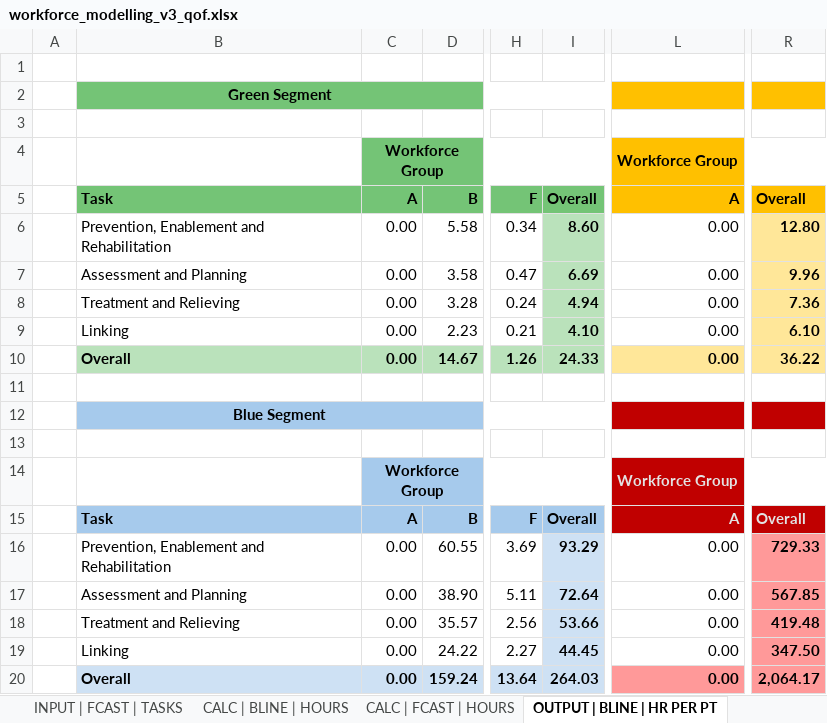
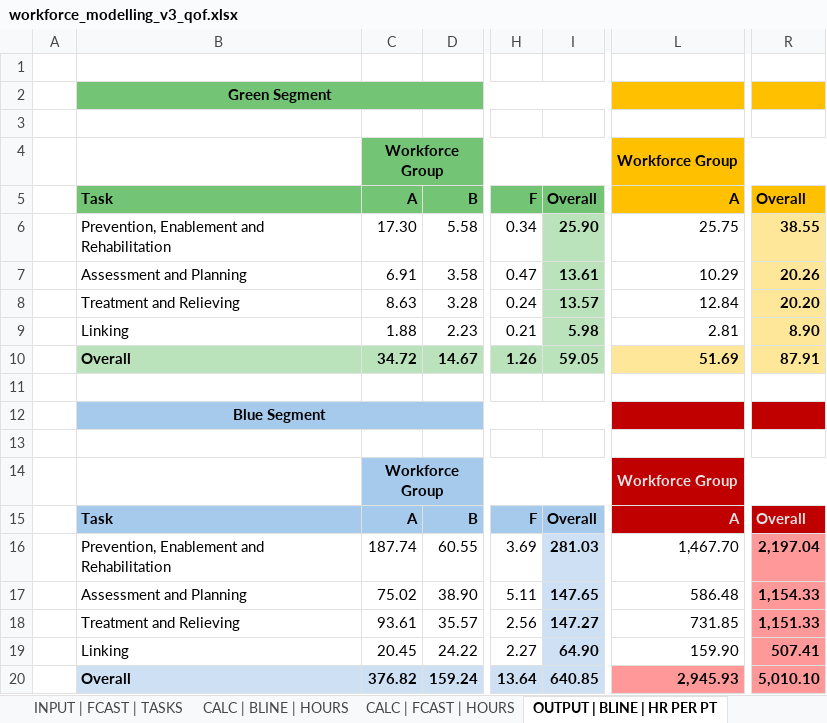
Before and after one commit to southwest-analytics/somerset_workforce_modelling, an Excel workbook: somerset_icb/output/qof/workforce_modelling_v3_qof.xlsx, sheet OUTPUT | BLINE | HR PER PT, drawn as a sheet; only a part is shown, gaps mark what is left out; values as stored, in another font and other column widths than the file's, no borders; the diff names each change by its address in the sheet, - before the commit and + after, or states it on an @@ line.

```diff
--- a/somerset_icb/output/qof/workforce_modelling_v3_qof.xlsx (sheet OUTPUT | BLINE | HR PER PT)
+++ b/somerset_icb/output/qof/workforce_modelling_v3_qof.xlsx (sheet OUTPUT | BLINE | HR PER PT)
-C6: 0.00
+C6: 17.30
-I6: 8.60
+I6: 25.90
-L6: 0.00
+L6: 25.75
-R6: 12.80
+R6: 38.55
-C7: 0.00
+C7: 6.91
-I7: 6.69
+I7: 13.61
-L7: 0.00
+L7: 10.29
-R7: 9.96
+R7: 20.26
-C8: 0.00
+C8: 8.63
-I8: 4.94
+I8: 13.57
-L8: 0.00
+L8: 12.84
-R8: 7.36
+R8: 20.20
-C9: 0.00
+C9: 1.88
-I9: 4.10
+I9: 5.98
-L9: 0.00
+L9: 2.81
-R9: 6.10
+R9: 8.90
-C10: 0.00
+C10: 34.72
-I10: 24.33
+I10: 59.05
-L10: 0.00
+L10: 51.69
-R10: 36.22
+R10: 87.91
-C16: 0.00
+C16: 187.74
-I16: 93.29
+I16: 281.03
-L16: 0.00
+L16: 1,467.70
-R16: 729.33
+R16: 2,197.04
-C17: 0.00
+C17: 75.02
-I17: 72.64
+I17: 147.65
-L17: 0.00
+L17: 586.48
-R17: 567.85
+R17: 1,154.33
-C18: 0.00
+C18: 93.61
-I18: 53.66
+I18: 147.27
-L18: 0.00
+L18: 731.85
-R18: 419.48
+R18: 1,151.33
-C19: 0.00
+C19: 20.45
-I19: 44.45
+I19: 64.90
-L19: 0.00
+L19: 159.90
-R19: 347.50
+R19: 507.41
-C20: 0.00
+C20: 376.82
-I20: 264.03
+I20: 640.85
-L20: 0.00
+L20: 2,945.93
-R20: 2,064.17
+R20: 5,010.10
```
Also changed, not shown: sheet OUTPUT | DIFF | ADD FTE, sheet OUTPUT | DIFF | ADD HOURS, sheet OUTPUT | FCAST | HR PER PT, sheet CALC | FCAST | HOURS, sheet CALC | BLINE | HOURS, sheet INPUT | SEGMENTATION, 1 more sheet, formulas that keep their value, somerset_icb/output/gbd/workforce_modelling_v3_gbd.xlsx, 1 other file.
